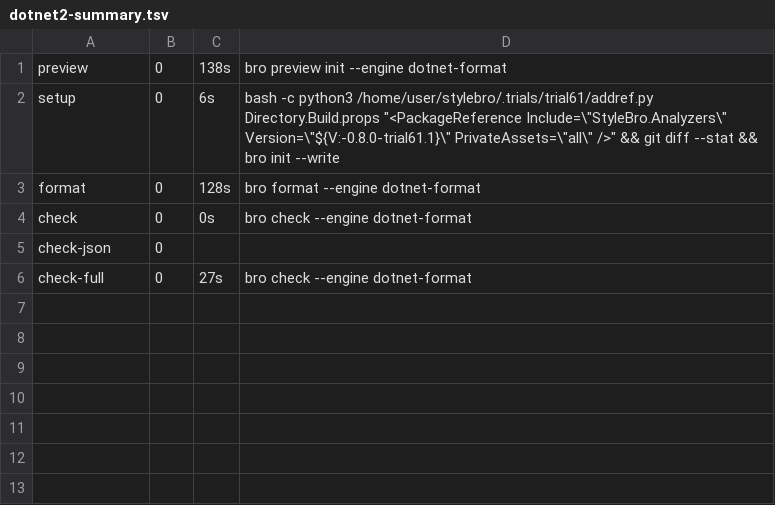
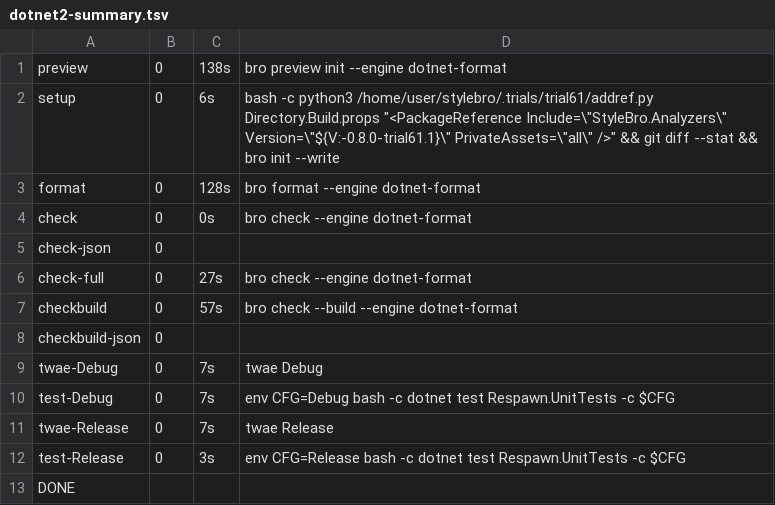
Before and after one commit to bisforboman/stylebro, a TSV file: .trials/trial61/RS/logs/dotnet2-summary.tsv, drawn as a sheet.

```diff
--- a/.trials/trial61/RS/logs/dotnet2-summary.tsv
+++ b/.trials/trial61/RS/logs/dotnet2-summary.tsv
@@ -6 +6,8 @@ check-json	0
 check-full	0	27s	bro check --engine dotnet-format
+checkbuild	0	57s	bro check --build --engine dotnet-format
+checkbuild-json	0
+twae-Debug	0	7s	twae Debug
+test-Debug	0	7s	env CFG=Debug bash -c dotnet test Respawn.UnitTests -c $CFG
+twae-Release	0	7s	twae Release
+test-Release	0	3s	env CFG=Release bash -c dotnet test Respawn.UnitTests -c $CFG
+DONE
```
Also changed, not shown: 54 other files.
